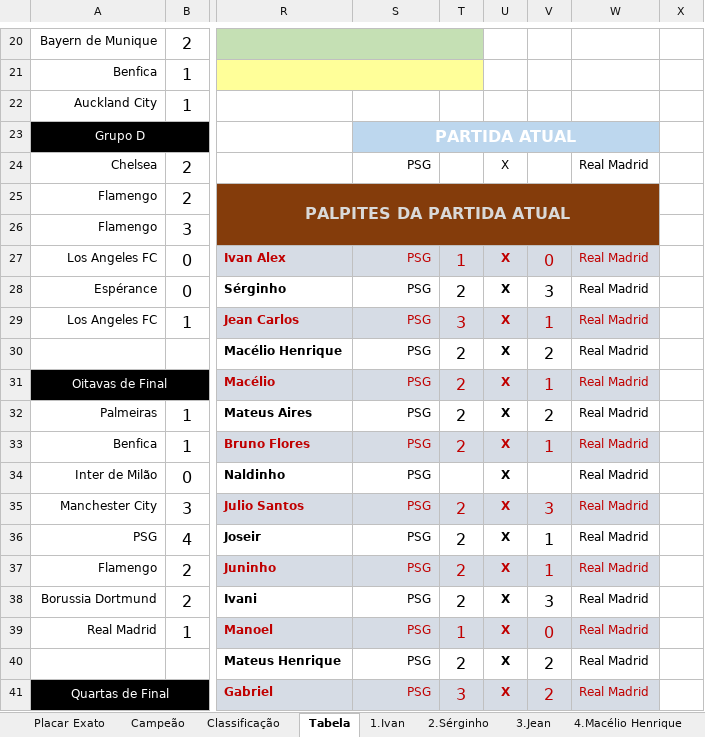
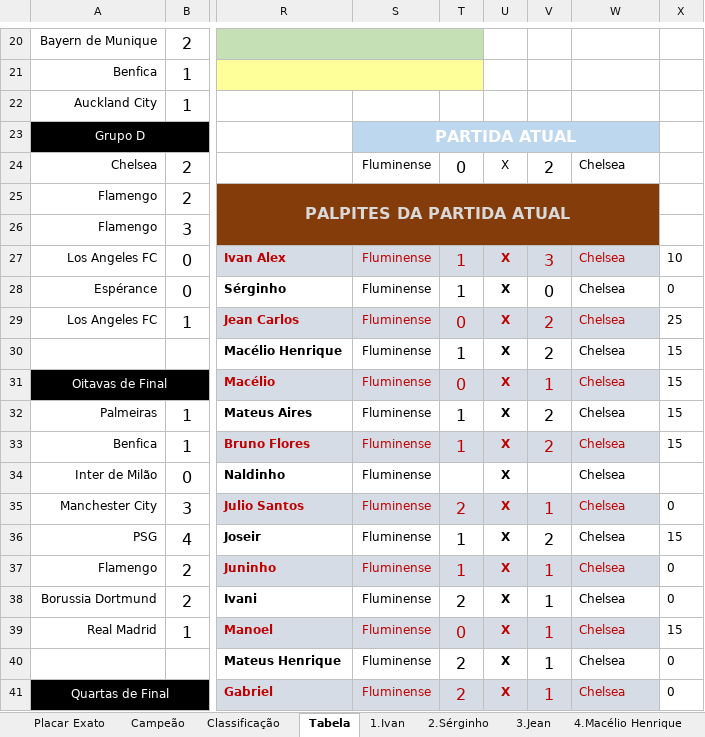
Before and after one commit to IvanIndaia/bolao, an Excel workbook: docs/BolãoCopa_Mundial de Clubes da FIFA-2025.xlsm, sheet Tabela, drawn as a sheet; only a part is shown, gaps mark what is left out; values as stored, in another font and other column widths than the file's, no borders; charts and pictures not drawn; the diff covers the shown part only; the diff names each change by its address in the sheet, - before the commit and + after, or states it on an @@ line.

```diff
--- a/docs/BolãoCopa_Mundial de Clubes da FIFA-2025.xlsm (sheet Tabela)
+++ b/docs/BolãoCopa_Mundial de Clubes da FIFA-2025.xlsm (sheet Tabela)
-S24: PSG
+S24: Fluminense
-T24: (empty)
+T24: 0
-V24: (empty)
+V24: 2
-W24: Real Madrid
+W24: Chelsea
-S27:S41: PSG
+S27:S41: Fluminense
-V27: 0
+V27: 3
-W27:W41: Real Madrid
+W27:W41: Chelsea
-X27: (empty)
+X27: 10
-T28: 2
+T28: 1
-V28: 3
+V28: 0
-X28: (empty)
+X28: 0
-T29: 3
+T29: 0
-V29: 1
+V29: 2
-X29: (empty)
+X29: 25
-T30: 2
+T30: 1
-X30:X33: (empty)
+X30:X33: 15
-T31: 2
+T31: 0
-T32:T33: 2
+T32:T33: 1
-V33: 1
+V33: 2
-V35: 3
+V35: 1
-X35: (empty)
+X35: 0
-T36:T37: 2
+T36:T37: 1
-V36: 1
+V36: 2
-X36: (empty)
+X36: 15
-X37:X38: (empty)
+X37:X38: 0
-V38: 3
+V38: 1
-T39: 1
+T39: 0
-V39: 0
+V39: 1
-X39: (empty)
+X39: 15
-V40:V41: 2
+V40:V41: 1
-X40:X41: (empty)
+X40:X41: 0
-T41: 3
+T41: 2
```
Also changed, not shown: 28 edited cells elsewhere in this sheet, sheet Classificação, sheet Placar Exato, sheet 17.Luana, sheet 4.Macélio Henrique, sheet 19.Miguel, sheet 10.Joseir, 17 more sheets, formulas that keep their value, hidden cells, 1 other file.
